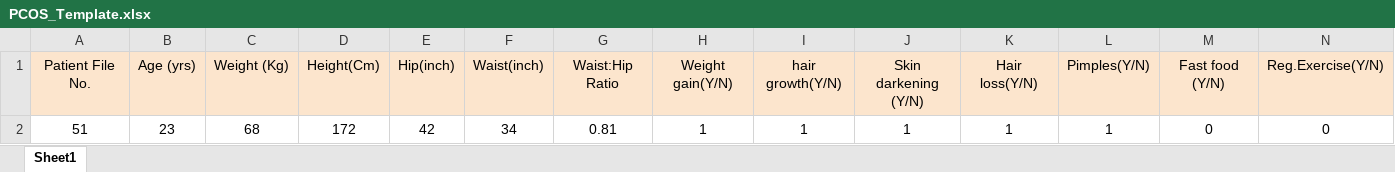
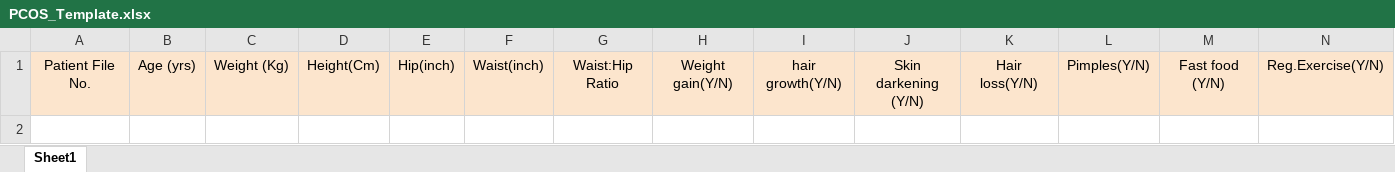
Before and after one commit to Raining-Mens/PCOS-Diagnosing-SVM-DT, an Excel workbook: static/assets/uploads/PCOS_Template.xlsx, sheet Sheet1, drawn as a sheet; only a part is shown; values as stored, in another font and other column widths than the file's, no borders; rows hold the shown columns only; the diff names each change by its address in the sheet, - before the commit and + after, or states it on an @@ line.

Commit message:
modified excel files

```diff
--- a/static/assets/uploads/PCOS_Template.xlsx (sheet Sheet1)
+++ b/static/assets/uploads/PCOS_Template.xlsx (sheet Sheet1)
-row 2: 51 | 23 | 68 | 172 | 42 | 34 | 0.81 | 1 | 1 | 1 | 1 | 1 | 0 | 0
```
Also changed, not shown: 14 other files.
